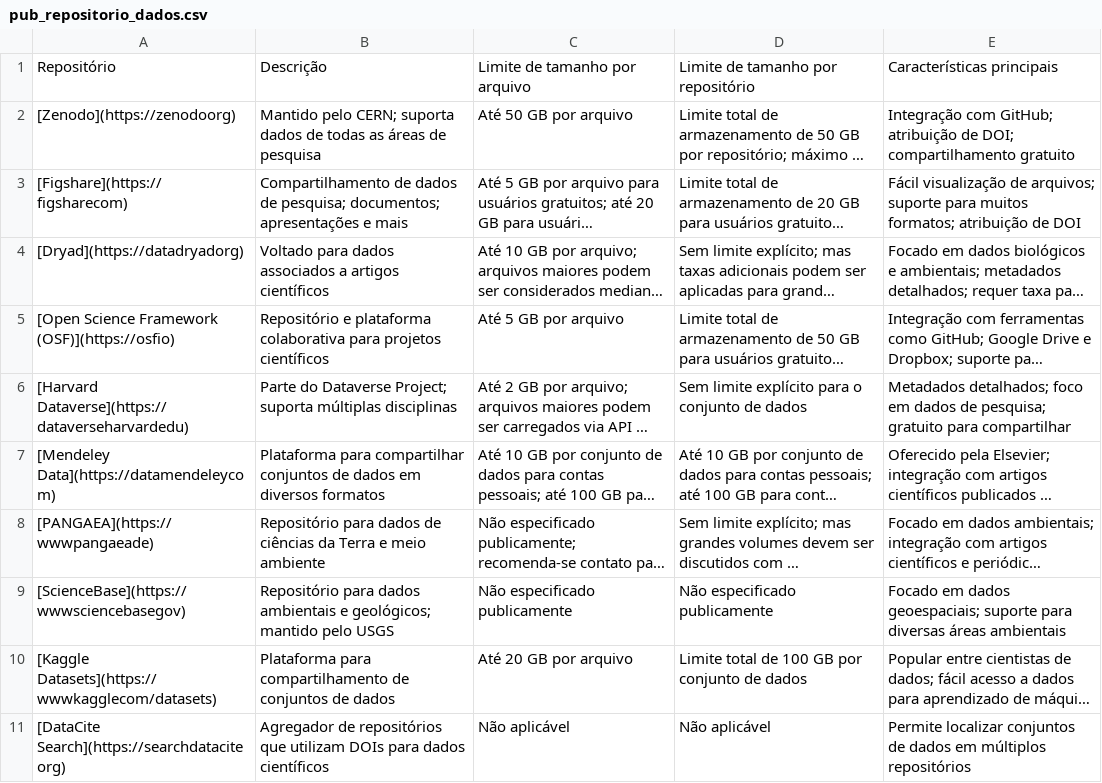
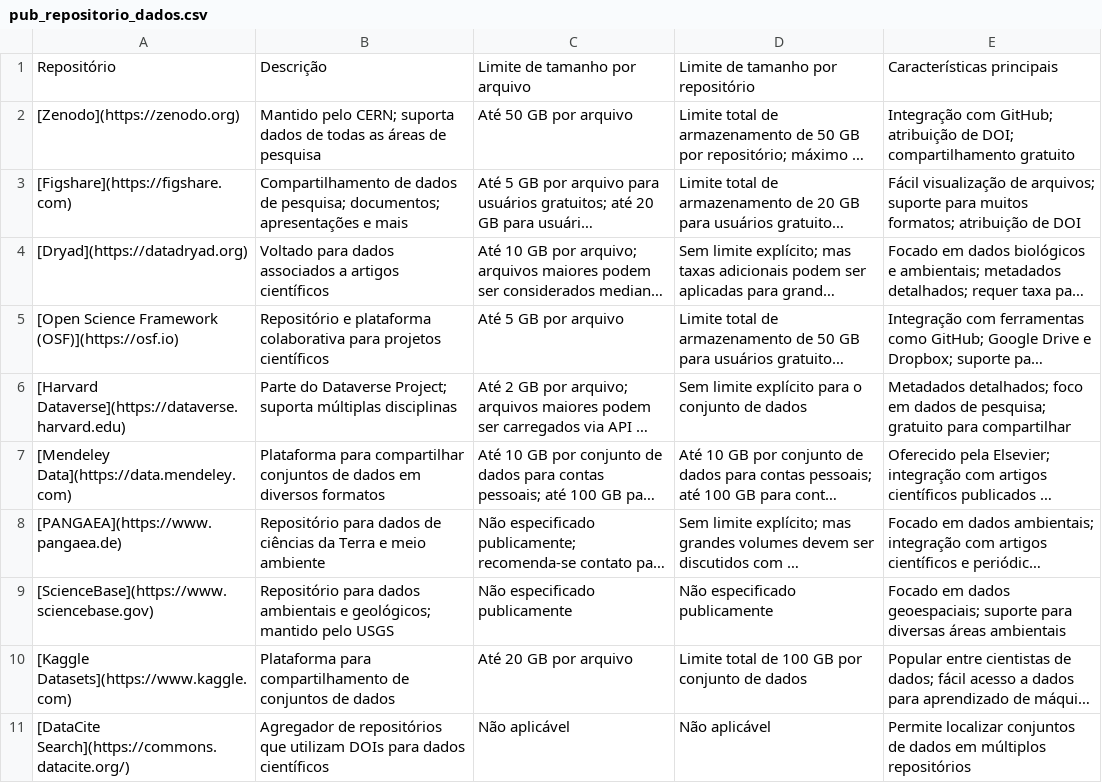
Before and after one commit to mauriciovancine/apero, a CSV file: content/blog/pub-data-repo/pub_repositorio_dados.csv, drawn as a sheet; long unchanged cells end in …; the diff names each change by its address in the sheet, - before the commit and + after, or states it on an @@ line.

Commit message:
update blog

```diff
--- a/content/blog/pub-data-repo/pub_repositorio_dados.csv
+++ b/content/blog/pub-data-repo/pub_repositorio_dados.csv
-A2: [Zenodo](https://zenodoorg)
+A2: [Zenodo](https://zenodo.org)
-A3: [Figshare](https://figsharecom)
+A3: [Figshare](https://figshare.com)
-A4: [Dryad](https://datadryadorg)
+A4: [Dryad](https://datadryad.org)
-A5: …Science Framework (OSF)](https://osfio)
+A5: …Science Framework (OSF)](https://osf.io)
-A6: [Harvard Dataverse](https://dataverseharvardedu)
+A6: [Harvard Dataverse](https://dataverse.harvard.edu)
-A7: [Mendeley Data](https://datamendeleycom)
+A7: [Mendeley Data](https://data.mendeley.com)
-A8: [PANGAEA](https://wwwpangaeade)
+A8: [PANGAEA](https://www.pangaea.de)
-A9: [ScienceBase](https://wwwsciencebasegov)
+A9: [ScienceBase](https://www.sciencebase.gov)
-A10: [Kaggle Datasets](https://wwwkagglecom/datasets)
+A10: [Kaggle Datasets](https://www.kaggle.com)
-A11: [DataCite Search](https://searchdataciteorg)
+A11: [DataCite Search](https://commons.datacite.org/)
```
Also changed, not shown: 59 other files.
